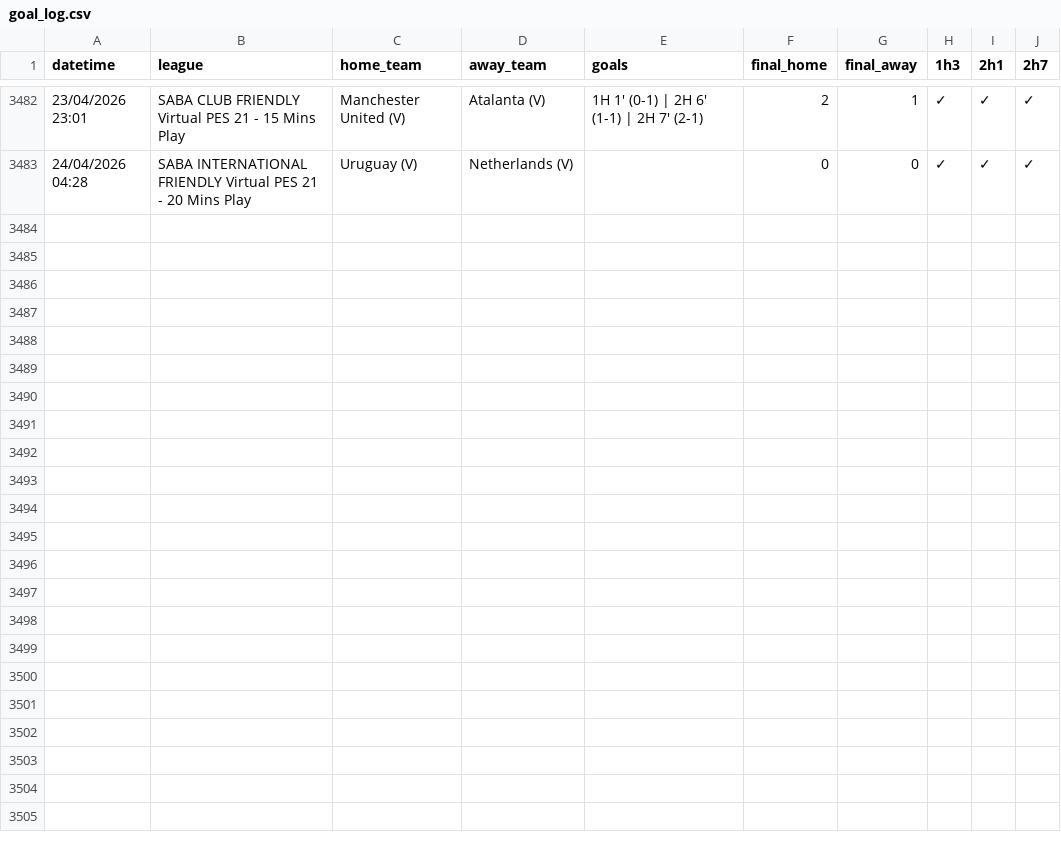
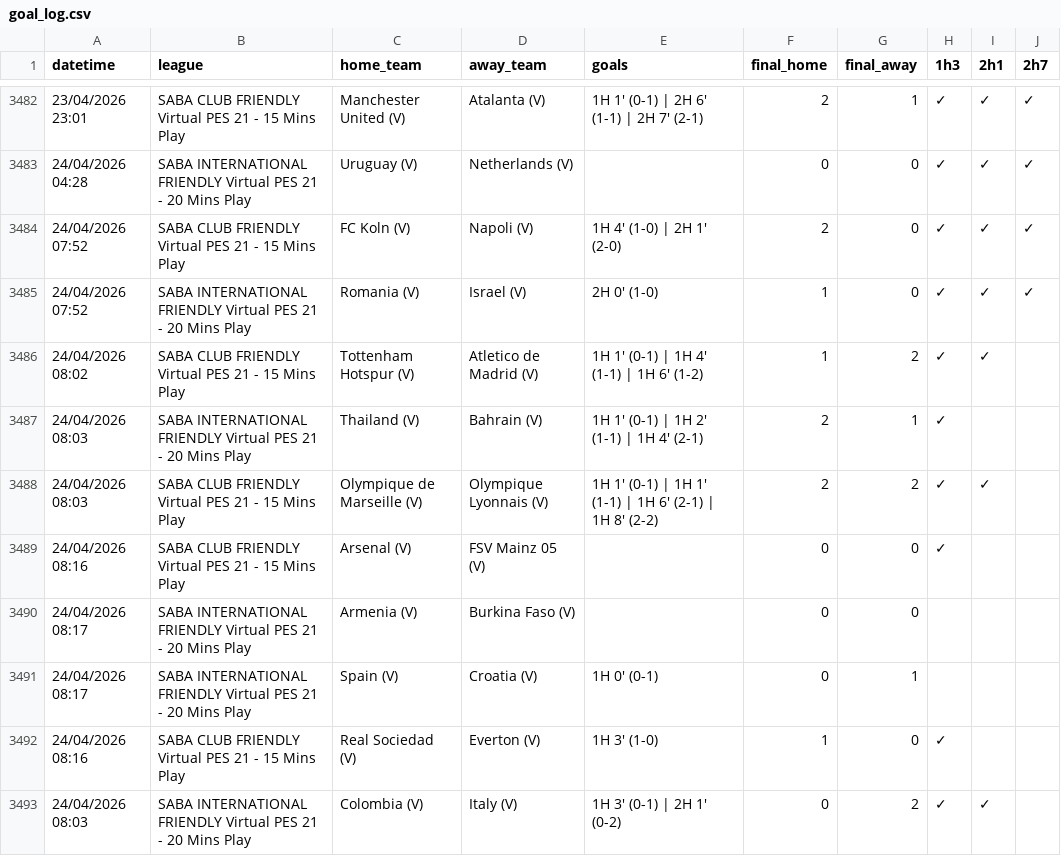
Before and after one commit to aditiawjy/lebihsabar, a CSV file: goal_log.csv, drawn as a sheet; only a part is shown, gaps mark what is left out.

```diff
--- a/goal_log.csv
+++ b/goal_log.csv
@@ -3483 +3483,11 @@ datetime,league,home_team,away_team,goals,final_home,final_away,1h3,2h1,2h7
 "24/04/2026 04:28","SABA INTERNATIONAL FRIENDLY Virtual PES 21 - 20 Mins Play","Uruguay (V)","Netherlands (V)",,0,0,✓,✓,✓
+"24/04/2026 07:52","SABA CLUB FRIENDLY Virtual PES 21 - 15 Mins Play","FC Koln (V)","Napoli (V)","1H 4' (1-0) | 2H 1' (2-0)",2,0,✓,✓,✓
+"24/04/2026 07:52","SABA INTERNATIONAL FRIENDLY Virtual PES 21 - 20 Mins Play","Romania (V)","Israel (V)","2H 0' (1-0)",1,0,✓,✓,✓
+"24/04/2026 08:02","SABA CLUB FRIENDLY Virtual PES 21 - 15 Mins Play","Tottenham Hotspur (V)","Atletico de Madrid (V)","1H 1' (0-1) | 1H 4' (1-1) | 1H 6' (1-2)",1,2,✓,✓,
+"24/04/2026 08:03","SABA INTERNATIONAL FRIENDLY Virtual PES 21 - 20 Mins Play","Thailand (V)","Bahrain (V)","1H 1' (0-1) | 1H 2' (1-1) | 1H 4' (2-1)",2,1,✓,,
+"24/04/2026 08:03","SABA CLUB FRIENDLY Virtual PES 21 - 15 Mins Play","Olympique de Marseille (V)","Olympique Lyonnais (V)","1H 1' (0-1) | 1H 1' (1-1) | 1H 6' (2-1) | 1H 8' (2-2)",2,2,✓,✓,
+"24/04/2026 08:16","SABA CLUB FRIENDLY Virtual PES 21 - 15 Mins Play","Arsenal (V)","FSV Mainz 05 (V)",,0,0,✓,,
+"24/04/2026 08:17","SABA INTERNATIONAL FRIENDLY Virtual PES 21 - 20 Mins Play","Armenia (V)","Burkina Faso (V)",,0,0,,,
+"24/04/2026 08:17","SABA INTERNATIONAL FRIENDLY Virtual PES 21 - 20 Mins Play","Spain (V)","Croatia (V)","1H 0' (0-1)",0,1,,,
+"24/04/2026 08:16","SABA CLUB FRIENDLY Virtual PES 21 - 15 Mins Play","Real Sociedad (V)","Everton (V)","1H 3' (1-0)",1,0,✓,,
+"24/04/2026 08:03","SABA INTERNATIONAL FRIENDLY Virtual PES 21 - 20 Mins Play","Colombia (V)","Italy (V)","1H 3' (0-1) | 2H 1' (0-2)",0,2,✓,✓,
```
Also changed, not shown: 4 other files.
